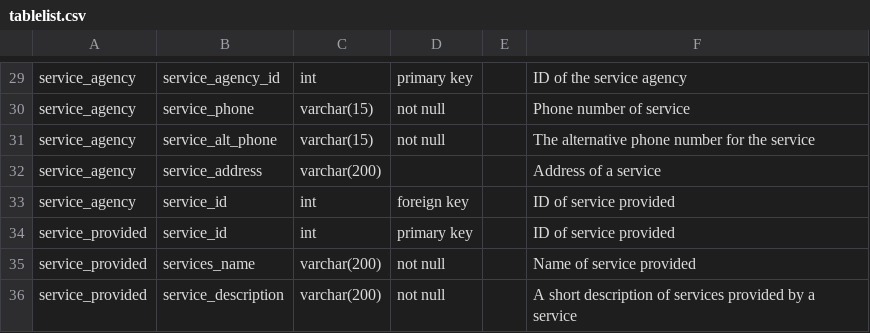
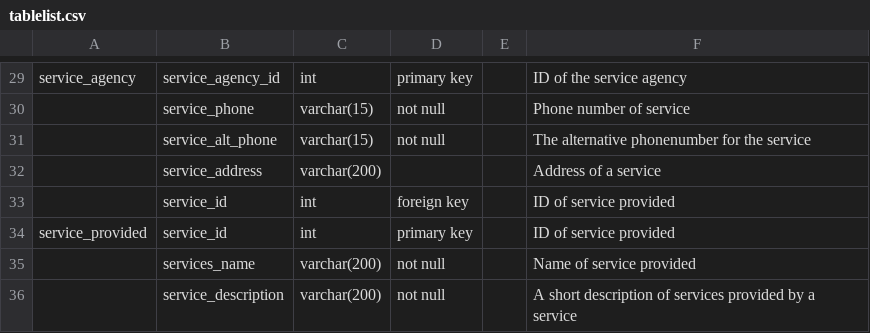
Before and after one commit to cardonas/sql_DDL_Script, a CSV file: tablelist.csv, drawn as a sheet; only a part is shown, gaps mark what is left out; the diff covers the shown part only.

```diff
--- a/tablelist.csv
+++ b/tablelist.csv
@@ -30,4 +30,4 @@ service_agency  ,service_agency_id         ,int
-service_agency  ,service_phone             ,varchar(15)                                                                                                                ,not null   ,              ,Phone number of service
-service_agency  ,service_alt_phone         ,varchar(15)                                                                                                                ,not null   ,              ,The alternative phone number for the service
-service_agency  ,service_address           ,varchar(200)                                                                                                               ,           ,              ,Address of a service
-service_agency  ,service_id                ,int                                                                                                                        ,foreign key,              ,ID of service provided
+                 ,service_phone              ,varchar(15)                                                                                                                 ,not null    ,               ,Phone number of service
+                 ,service_alt_phone          ,varchar(15)                                                                                                                 ,not null    ,               ,The alternative phonenumber for the service
+                 ,service_address            ,varchar(200)                                                                                                                ,            ,               ,Address of a service
+                 ,service_id                 ,int                                                                                                                         ,foreign key ,               ,ID of service provided
@@ -35,2 +35,2 @@ service_provided,service_id                ,int
-service_provided,services_name             ,varchar(200)                                                                                                               ,not null   ,              ,Name of service provided
-service_provided,service_description       ,varchar(200)                                                                                                               ,not null   ,              ,A short description of services provided by a service
+                 ,services_name              ,varchar(200)                                                                                                                ,not null    ,               ,Name of service provided
+                 ,service_description        ,varchar(200)                                                                                                                ,not null    ,               ,A short description of services provided by a service
```
Also changed, not shown: 25 edited cells elsewhere in this file, 2 other files.
